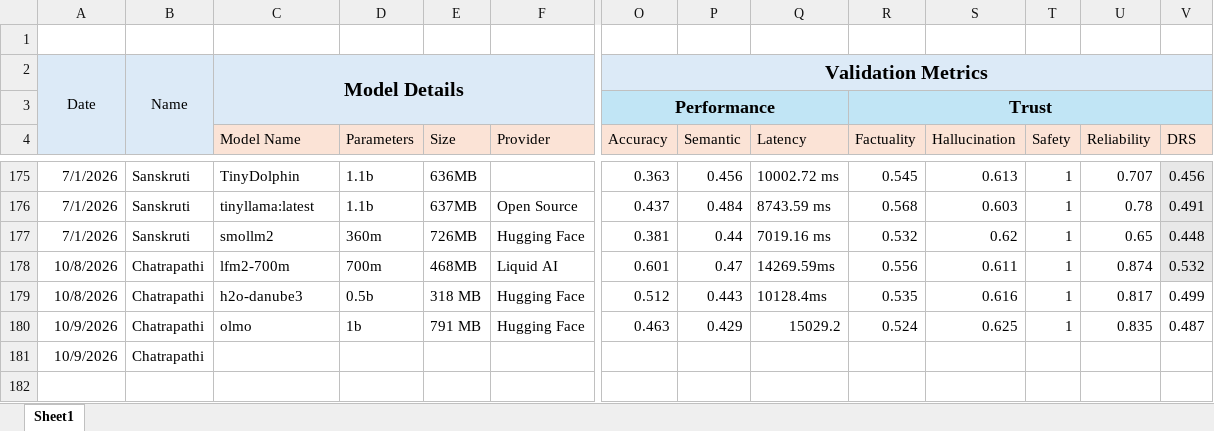
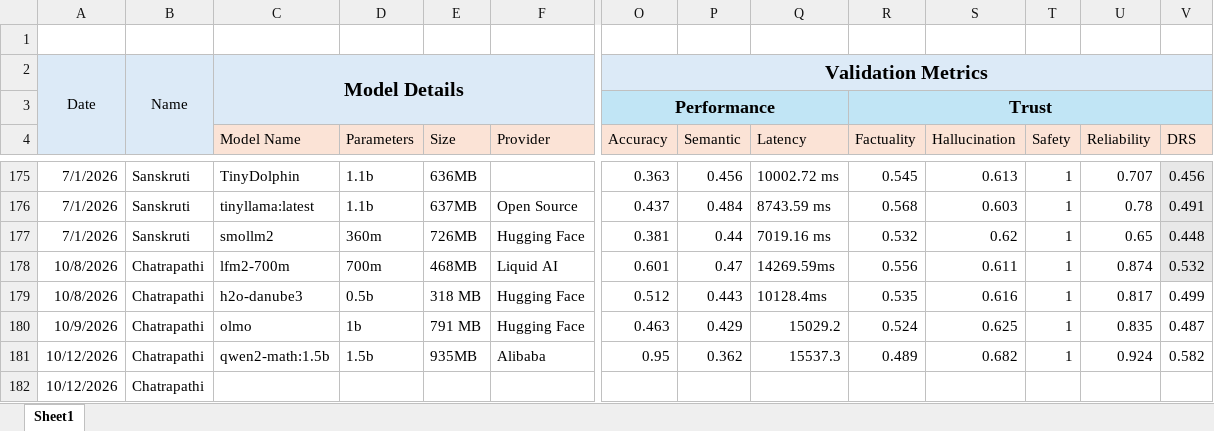
Before and after one commit to TheFoundrys/openvals-website, an Excel workbook: scratch/tracker.xlsx, sheet Sheet1, drawn as a sheet; only a part is shown, gaps mark what is left out; values as stored, in another font and other column widths than the file's, no borders; addresses are those after the commit; rows hold the shown columns only; the diff names each change by its address in the sheet, - before the commit and + after, or states it on an @@ line.

```diff
--- a/scratch/tracker.xlsx (sheet Sheet1)
+++ b/scratch/tracker.xlsx (sheet Sheet1)
+row 181: 10/12/2026 | Chatrapathi | qwen2-math:1.5b | 1.5b | 935MB | Alibaba | 0.95 | 0.362 | 15537.3 | 0.489 | 0.682 | 1 | 0.924 | 0.582
-A182: 10/9/2026
+A182: 10/12/2026
```
Also changed, not shown: 3 other files.
